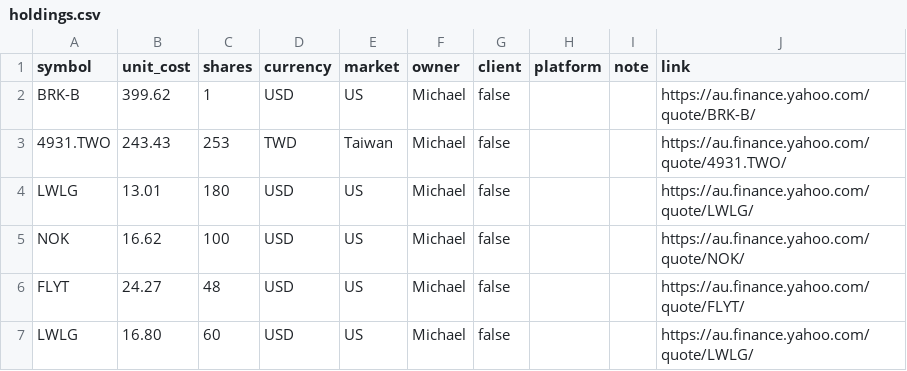
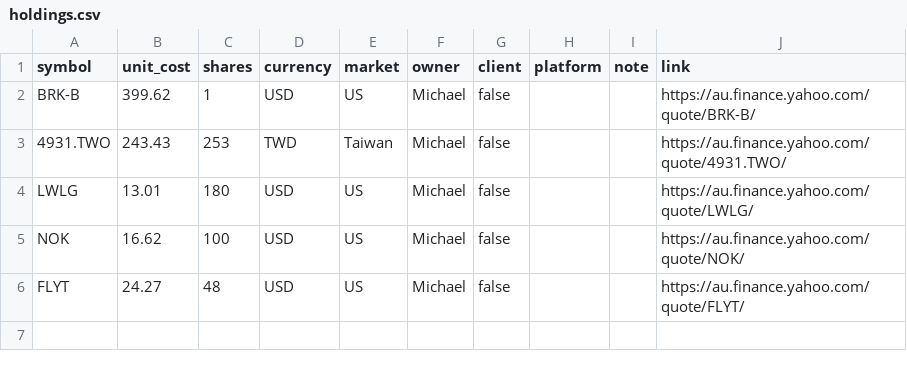
Before and after one commit to Foxridge-Holdings/Foxridge-Holdings.github.io, a CSV file: data/holdings.csv, drawn as a sheet.

Commit message:
Remove duplicate LWLG entry from holdings.csv
Removed duplicate entry for LWLG in holdings.

```diff
--- a/data/holdings.csv
+++ b/data/holdings.csv
@@ -6,2 +6 @@ NOK,16.62,100,USD,US,Michael,false,,,https://au.finance.yahoo.com/quote/NOK/
 FLYT,24.27,48,USD,US,Michael,false,,,https://au.finance.yahoo.com/quote/FLYT/
-LWLG,16.80,60,USD,US,Michael,false,,,https://au.finance.yahoo.com/quote/LWLG/
```
